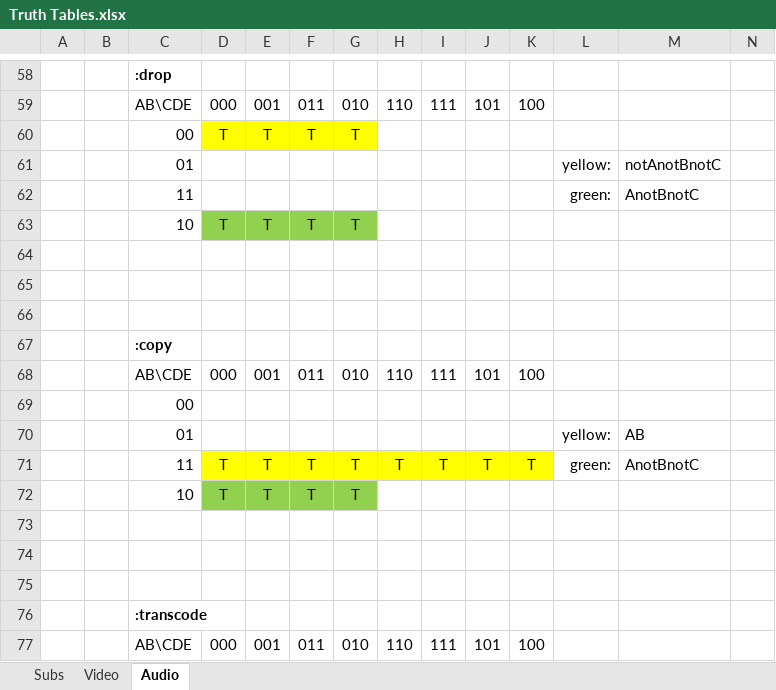
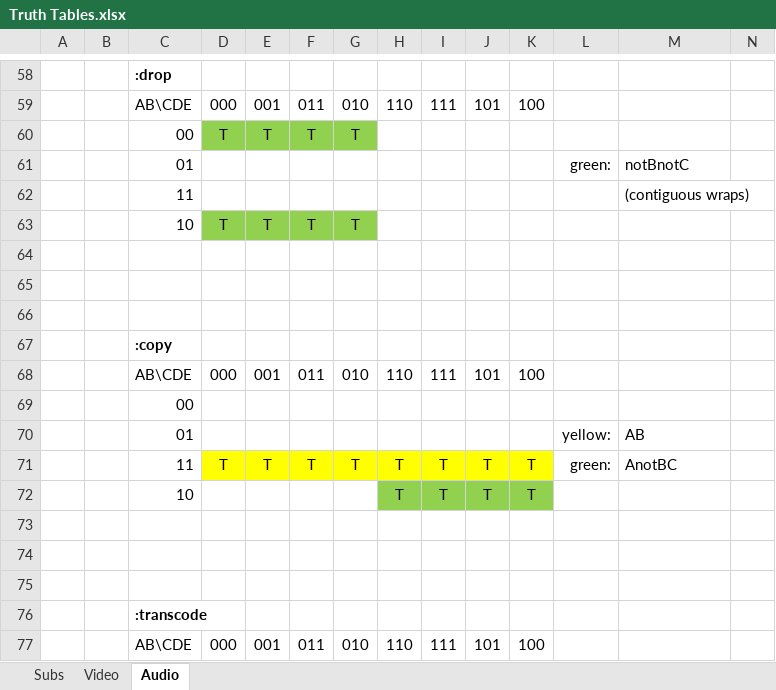
Before and after one commit to balthisar/mm_tool, an Excel workbook: Truth Tables.xlsx, sheet Audio, drawn as a sheet; only a part is shown, gaps mark what is left out; values as stored, in another font and other column widths than the file's, no borders; removed rows and columns are numbered as before the commit, all else as after; the diff names each change by its address in the sheet, - before the commit and + after, or states it on an @@ line.

```diff
--- a/Truth Tables.xlsx (sheet Audio)
+++ b/Truth Tables.xlsx (sheet Audio)
-D60:G60 fill: #FFFF00
+D60:G60 fill: #92D050
-row 61:  |  | 01 |  |  |  |  |  |  |  |  | yellow: | notAnotBnotC
-C61: 11
+C61: 01
-M61: AnotBnotC
+M61: notBnotC
+row 62:  |  | 11 |  |  |  |  |  |  |  |  |  | (contiguous wraps)
-M71: AnotBnotC
+M71: AnotBC
-row 72:  |  | 10 | T | T | T | T
+row 72:  |  | 10 |  |  |  |  | T | T | T | T
```
Also changed, not shown: sheet Subs, 11 other files.
